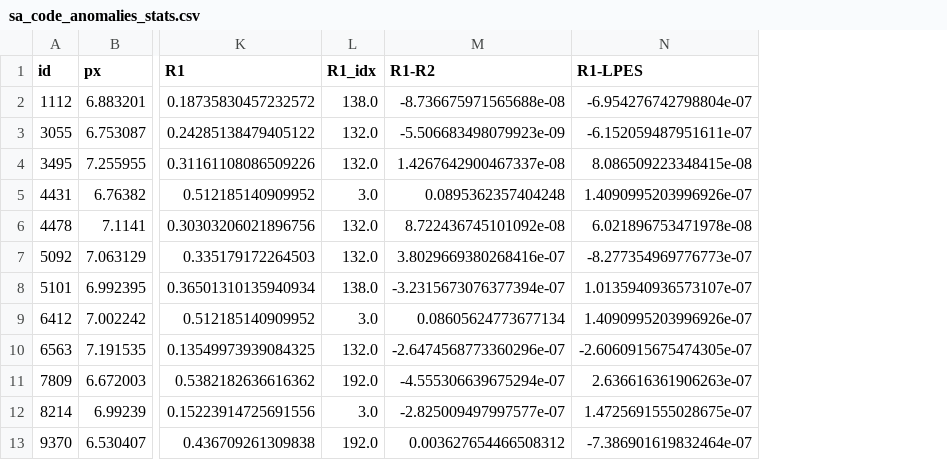
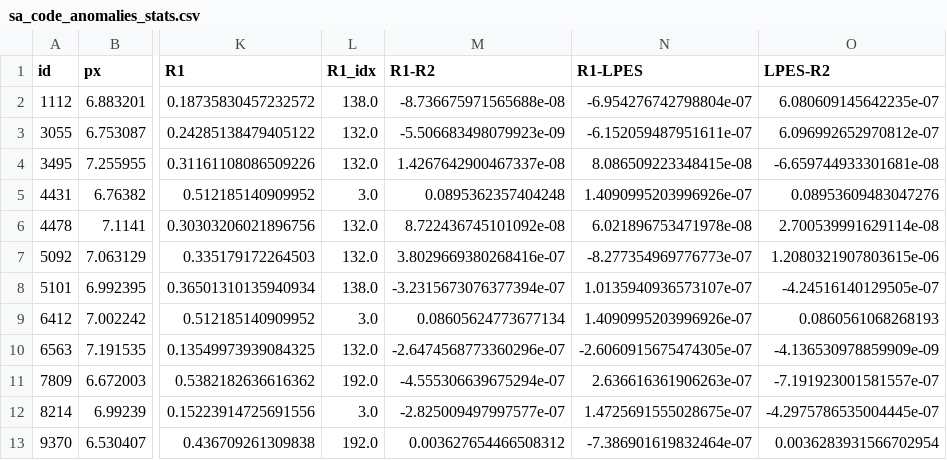
Before and after one commit to mkmat/CODE-GPSD-3D, a CSV file: impl_cpp/sa_code_anomalies_stats.csv, drawn as a sheet; only a part is shown, gaps mark what is left out; the diff names each change by its address in the sheet, - before the commit and + after, or states it on an @@ line.

Commit message:
with full table

```diff
--- a/impl_cpp/sa_code_anomalies_stats.csv
+++ b/impl_cpp/sa_code_anomalies_stats.csv
+column O (LPES-R2), rows 2-13: 6.080609145642235e-07 | 6.096992652970812e-07 | -6.659744933301681e-08 | 0.08953609483047276 | 2.700539991629114e-08 | 1.2080321907803615e-06 | -4.24516140129505e-07 | 0.0860561068268193 | -4.136530978859909e-09 | -7.191923001581557e-07 | -4.2975786535004445e-07 | 0.0036283931566702954
```
Also changed, not shown: impl_cpp/mk_code_anomalies_stats.csv, 1 other file.
